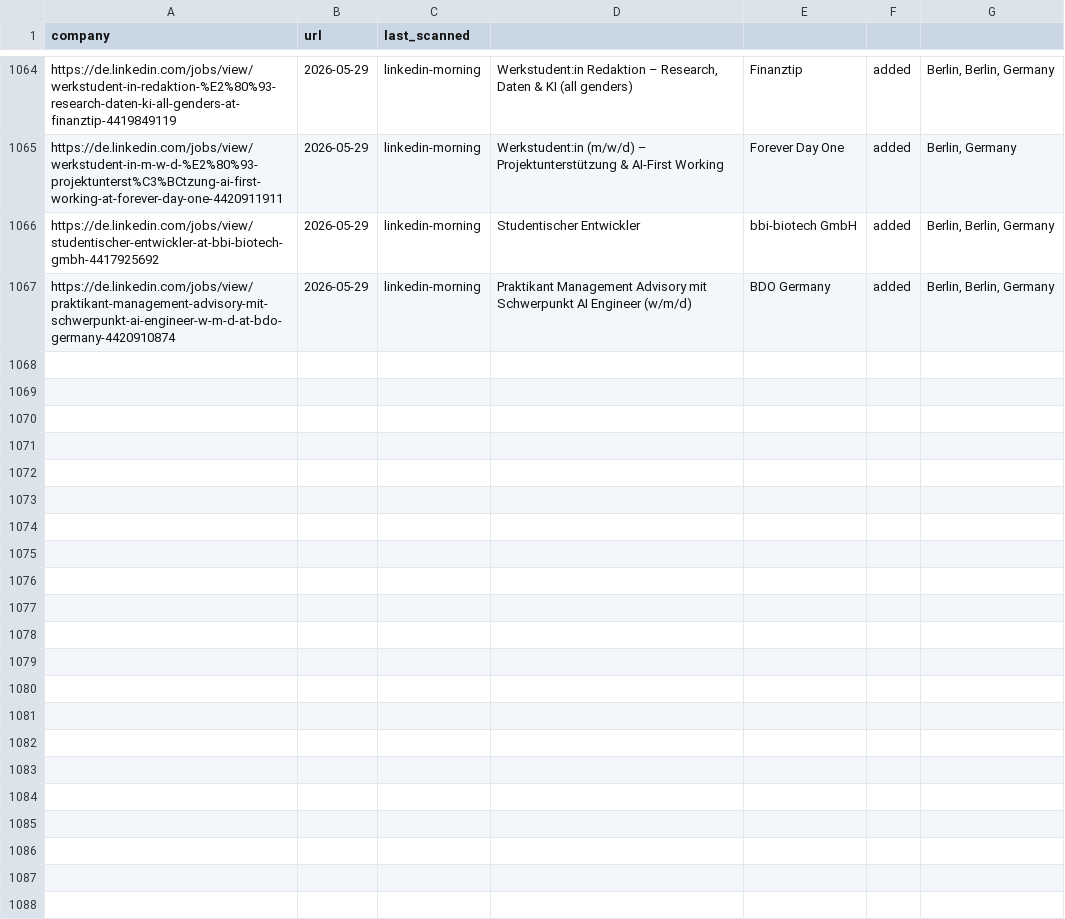
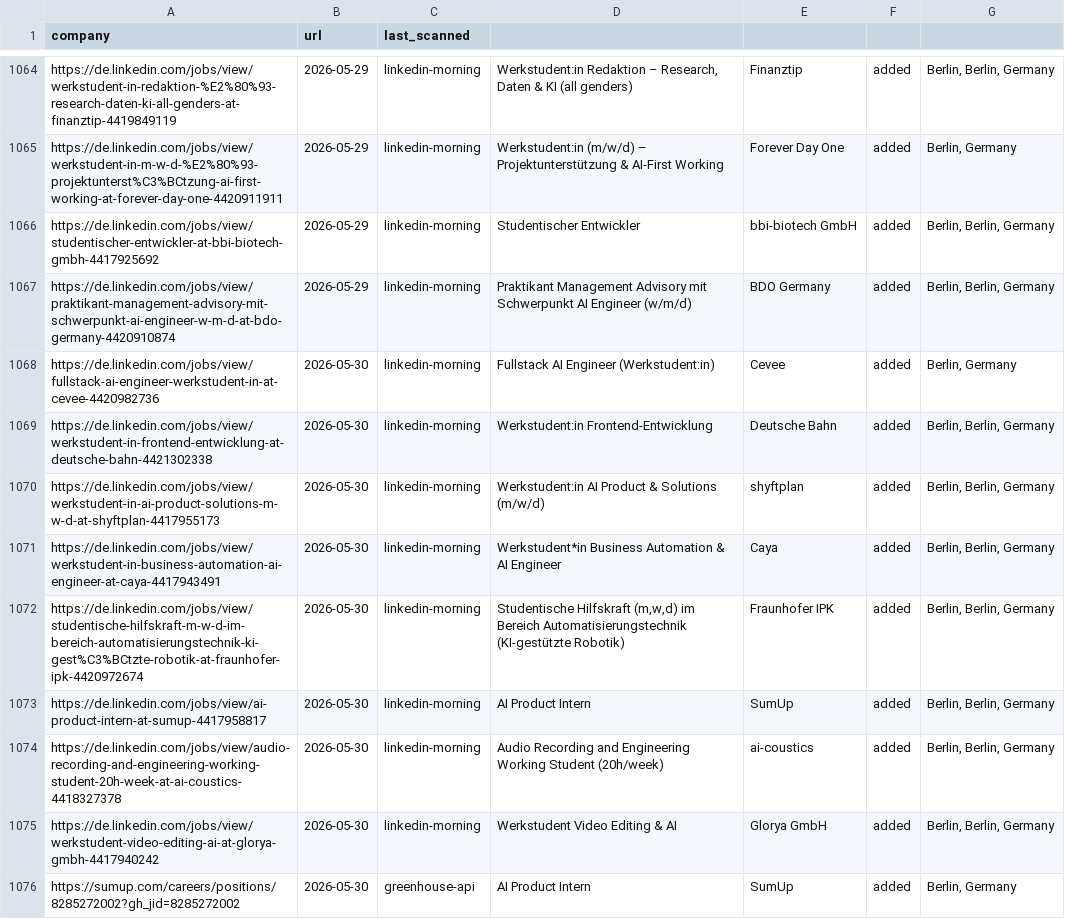
Before and after one commit to Avijeettelkar1/career-ops, a TSV file: data/scan-history.tsv, drawn as a sheet; only a part is shown, gaps mark what is left out; the diff names each change by its address in the sheet, - before the commit and + after, or states it on an @@ line.

```diff
--- a/data/scan-history.tsv
+++ b/data/scan-history.tsv
+row 1068: https://de.linkedin.com/jobs/view/fullstack-ai-engineer-werkstudent-in-at-cevee-4420982736 | 2026-05-30 | linkedin-morning | Fullstack AI Engineer (Werkstudent:in) | Cevee | added | Berlin, Germany
+row 1069: https://de.linkedin.com/jobs/view/werkstudent-in-frontend-entwicklung-at-deutsche-bahn-4421302338 | 2026-05-30 | linkedin-morning | Werkstudent:in Frontend-Entwicklung | Deutsche Bahn | added | Berlin, Berlin, Germany
+row 1070: https://de.linkedin.com/jobs/view/werkstudent-in-ai-product-solutions-m-w-d-at-shyftplan-4417955173 | 2026-05-30 | linkedin-morning | Werkstudent:in AI Product & Solutions (m/w/d) | shyftplan | added | Berlin, Berlin, Germany
+row 1071: https://de.linkedin.com/jobs/view/werkstudent-in-business-automation-ai-engineer-at-caya-4417943491 | 2026-05-30 | linkedin-morning | Werkstudent*in Business Automation & AI Engineer | Caya | added | Berlin, Berlin, Germany
+row 1072: https://de.linkedin.com/jobs/view/studentische-hilfskraft-m-w-d-im-bereich-automatisierungstechnik-ki-gest%C3%BCtzte-robotik-at-fraunhofer-ipk-4420972674 | 2026-05-30 | linkedin-morning | Studentische Hilfskraft (m,w,d) im Bereich Automatisierungstechnik (KI-gestützte Robotik) | Fraunhofer IPK | added | Berlin, Berlin, Germany
+row 1073: https://de.linkedin.com/jobs/view/ai-product-intern-at-sumup-4417958817 | 2026-05-30 | linkedin-morning | AI Product Intern | SumUp | added | Berlin, Berlin, Germany
+row 1074: https://de.linkedin.com/jobs/view/audio-recording-and-engineering-working-student-20h-week-at-ai-coustics-4418327378 | 2026-05-30 | linkedin-morning | Audio Recording and Engineering Working Student (20h/week) | ai-coustics | added | Berlin, Berlin, Germany
+row 1075: https://de.linkedin.com/jobs/view/werkstudent-video-editing-ai-at-glorya-gmbh-4417940242 | 2026-05-30 | linkedin-morning | Werkstudent Video Editing & AI | Glorya GmbH | added | Berlin, Berlin, Germany
+row 1076: https://sumup.com/careers/positions/8285272002?gh_jid=8285272002 | 2026-05-30 | greenhouse-api | AI Product Intern | SumUp | added | Berlin, Germany
```
Also changed, not shown: 2 other files.
